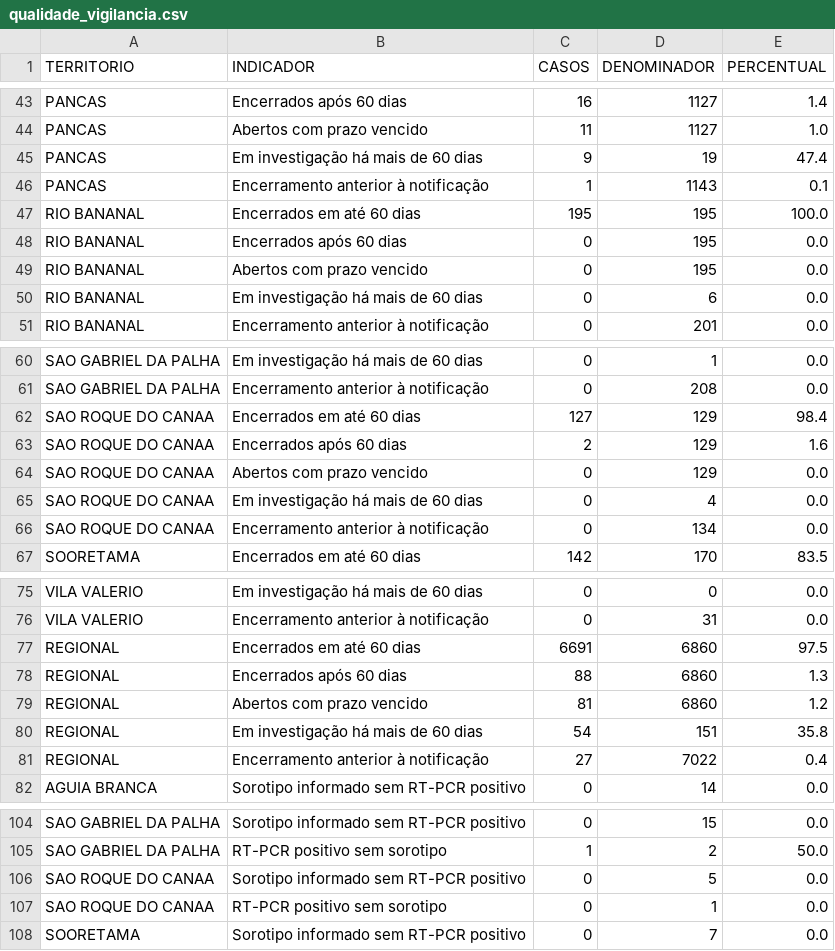
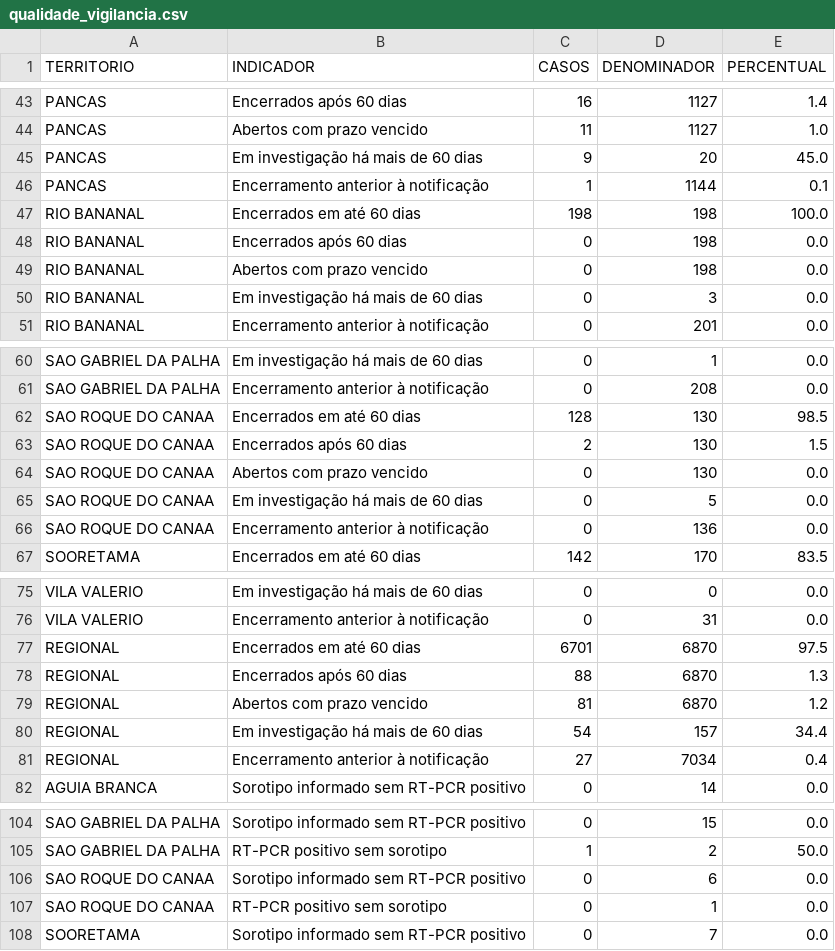
Before and after one commit to daliana-ve/diagrama-controle-dengue, a CSV file: dados/qualidade_vigilancia.csv, drawn as a sheet; only a part is shown, gaps mark what is left out; the diff covers the shown part only.

Commit message:
Atualização automática dengue - dados/qualidade_vigilancia.csv

```diff
--- a/dados/qualidade_vigilancia.csv
+++ b/dados/qualidade_vigilancia.csv
@@ -44,8 +44,8 @@ PANCAS,Encerrados após 60 dias,16,1127,1.4
 PANCAS,Abertos com prazo vencido,11,1127,1.0
-PANCAS,Em investigação há mais de 60 dias,9,19,47.4
-PANCAS,Encerramento anterior à notificação,1,1143,0.1
-RIO BANANAL,Encerrados em até 60 dias,195,195,100.0
-RIO BANANAL,Encerrados após 60 dias,0,195,0.0
-RIO BANANAL,Abertos com prazo vencido,0,195,0.0
-RIO BANANAL,Em investigação há mais de 60 dias,0,6,0.0
+PANCAS,Em investigação há mais de 60 dias,9,20,45.0
+PANCAS,Encerramento anterior à notificação,1,1144,0.1
+RIO BANANAL,Encerrados em até 60 dias,198,198,100.0
+RIO BANANAL,Encerrados após 60 dias,0,198,0.0
+RIO BANANAL,Abertos com prazo vencido,0,198,0.0
+RIO BANANAL,Em investigação há mais de 60 dias,0,3,0.0
 RIO BANANAL,Encerramento anterior à notificação,0,201,0.0
@@ -61,7 +61,7 @@ SAO GABRIEL DA PALHA,Em investigação há mais de 60 dias,0,1,0.0
 SAO GABRIEL DA PALHA,Encerramento anterior à notificação,0,208,0.0
-SAO ROQUE DO CANAA,Encerrados em até 60 dias,127,129,98.4
-SAO ROQUE DO CANAA,Encerrados após 60 dias,2,129,1.6
-SAO ROQUE DO CANAA,Abertos com prazo vencido,0,129,0.0
-SAO ROQUE DO CANAA,Em investigação há mais de 60 dias,0,4,0.0
-SAO ROQUE DO CANAA,Encerramento anterior à notificação,0,134,0.0
+SAO ROQUE DO CANAA,Encerrados em até 60 dias,128,130,98.5
+SAO ROQUE DO CANAA,Encerrados após 60 dias,2,130,1.5
+SAO ROQUE DO CANAA,Abertos com prazo vencido,0,130,0.0
+SAO ROQUE DO CANAA,Em investigação há mais de 60 dias,0,5,0.0
+SAO ROQUE DO CANAA,Encerramento anterior à notificação,0,136,0.0
 SOORETAMA,Encerrados em até 60 dias,142,170,83.5
@@ -76,7 +76,7 @@ VILA VALERIO,Em investigação há mais de 60 dias,0,0,0.0
 VILA VALERIO,Encerramento anterior à notificação,0,31,0.0
-REGIONAL,Encerrados em até 60 dias,6691,6860,97.5
-REGIONAL,Encerrados após 60 dias,88,6860,1.3
-REGIONAL,Abertos com prazo vencido,81,6860,1.2
-REGIONAL,Em investigação há mais de 60 dias,54,151,35.8
-REGIONAL,Encerramento anterior à notificação,27,7022,0.4
+REGIONAL,Encerrados em até 60 dias,6701,6870,97.5
+REGIONAL,Encerrados após 60 dias,88,6870,1.3
+REGIONAL,Abertos com prazo vencido,81,6870,1.2
+REGIONAL,Em investigação há mais de 60 dias,54,157,34.4
+REGIONAL,Encerramento anterior à notificação,27,7034,0.4
 AGUIA BRANCA,Sorotipo informado sem RT-PCR positivo,0,14,0.0
@@ -105,3 +105,3 @@ SAO GABRIEL DA PALHA,Sorotipo informado sem RT-PCR positivo,0,15,0.0
 SAO GABRIEL DA PALHA,RT-PCR positivo sem sorotipo,1,2,50.0
-SAO ROQUE DO CANAA,Sorotipo informado sem RT-PCR positivo,0,5,0.0
+SAO ROQUE DO CANAA,Sorotipo informado sem RT-PCR positivo,0,6,0.0
 SAO ROQUE DO CANAA,RT-PCR positivo sem sorotipo,0,1,0.0
```
Also changed, not shown: 17 edited cells elsewhere in this file.
